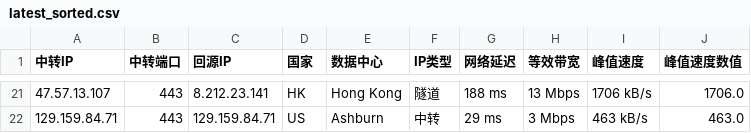
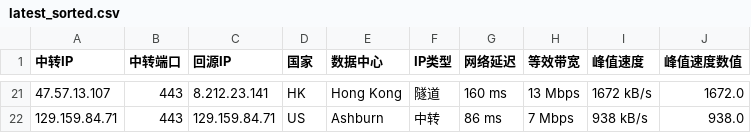
Before and after one commit to yifangip/iptest, a CSV file: latest_sorted.csv, drawn as a sheet; only a part is shown, gaps mark what is left out; the diff covers the shown part only.

```diff
--- a/latest_sorted.csv
+++ b/latest_sorted.csv
@@ -21,2 +21,2 @@
-47.57.13.107,443,8.212.23.141,HK,Hong Kong,隧道,188 ms,13 Mbps,1706 kB/s,1706.0
-129.159.84.71,443,129.159.84.71,US,Ashburn,中转,29 ms,3 Mbps,463 kB/s,463.0
+47.57.13.107,443,8.212.23.141,HK,Hong Kong,隧道,160 ms,13 Mbps,1672 kB/s,1672.0
+129.159.84.71,443,129.159.84.71,US,Ashburn,中转,86 ms,7 Mbps,938 kB/s,938.0
```
Also changed, not shown: 7 added rows, 7 removed rows and 48 edited cells elsewhere in this file, oldcsv/latest.csv, 8 other files.
